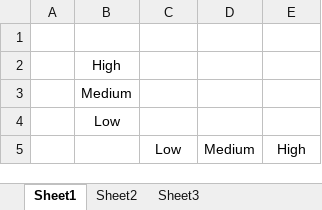
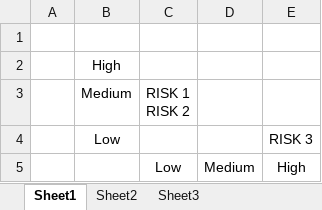
Before and after one commit to ThomasCX/Project-Management-Group-Work-Year-4-Semester-1, an Excel workbook: Ch11Rc02(PDQ)/Ch11Rc02(PDQ).xlsx, sheet Sheet1, drawn as a sheet; values as stored, in another font and other column widths than the file's, no borders; charts and pictures not drawn; ↵ is a line break in a cell; the diff names each change by its address in the sheet, - before the commit and + after, or states it on an @@ line.

```diff
--- a/Ch11Rc02(PDQ)/Ch11Rc02(PDQ).xlsx (sheet Sheet1)
+++ b/Ch11Rc02(PDQ)/Ch11Rc02(PDQ).xlsx (sheet Sheet1)
-C3: (empty)
+C3: RISK 1 ↵ RISK 2
-E4: (empty)
+E4: RISK 3
```
Also changed, not shown: charts or pictures, 1 other file.
